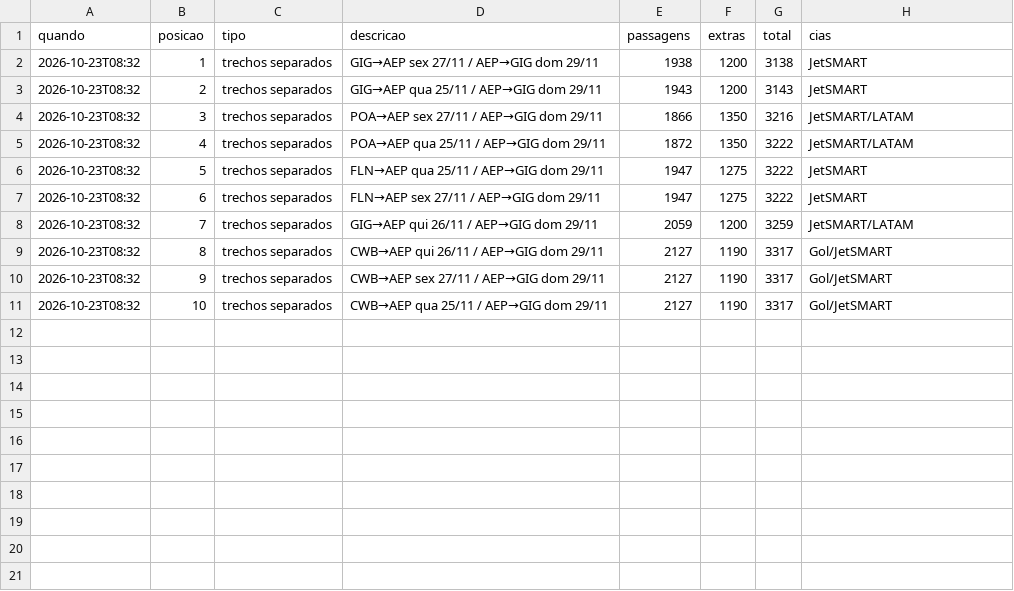
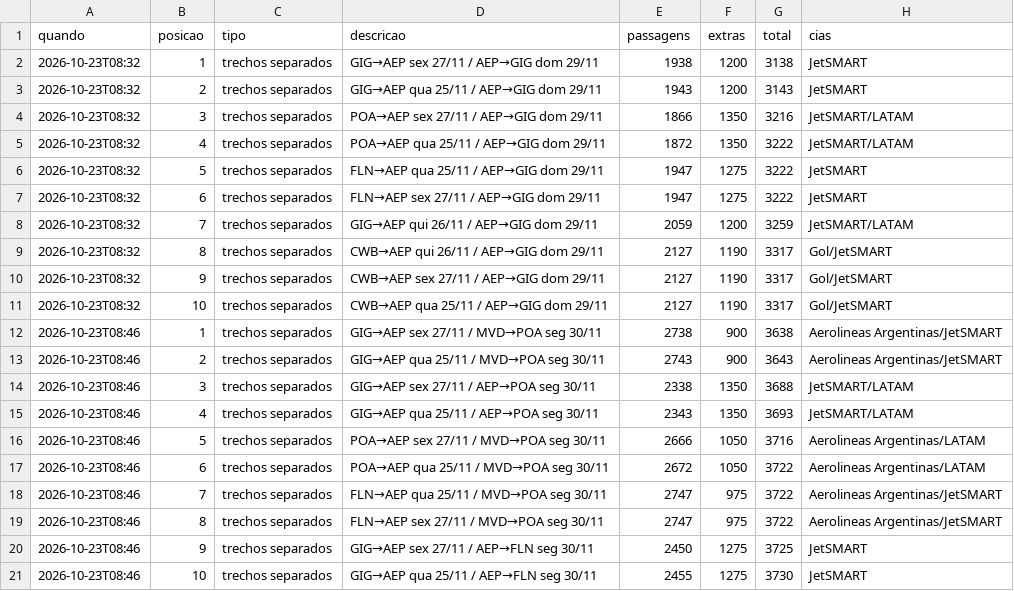
Before and after one commit to leoalqualo-dev/first-contributions, a CSV file: passagens-libertadores/dados/historico.csv, drawn as a sheet; the diff names each change by its address in the sheet, - before the commit and + after, or states it on an @@ line.

```diff
--- a/passagens-libertadores/dados/historico.csv
+++ b/passagens-libertadores/dados/historico.csv
+row 12: 2026-10-23T08:46 | 1 | trechos separados | GIG→AEP sex 27/11 / MVD→POA seg 30/11 | 2738 | 900 | 3638 | Aerolineas Argentinas/JetSMART
+row 13: 2026-10-23T08:46 | 2 | trechos separados | GIG→AEP qua 25/11 / MVD→POA seg 30/11 | 2743 | 900 | 3643 | Aerolineas Argentinas/JetSMART
+row 14: 2026-10-23T08:46 | 3 | trechos separados | GIG→AEP sex 27/11 / AEP→POA seg 30/11 | 2338 | 1350 | 3688 | JetSMART/LATAM
+row 15: 2026-10-23T08:46 | 4 | trechos separados | GIG→AEP qua 25/11 / AEP→POA seg 30/11 | 2343 | 1350 | 3693 | JetSMART/LATAM
+row 16: 2026-10-23T08:46 | 5 | trechos separados | POA→AEP sex 27/11 / MVD→POA seg 30/11 | 2666 | 1050 | 3716 | Aerolineas Argentinas/LATAM
+row 17: 2026-10-23T08:46 | 6 | trechos separados | POA→AEP qua 25/11 / MVD→POA seg 30/11 | 2672 | 1050 | 3722 | Aerolineas Argentinas/LATAM
+row 18: 2026-10-23T08:46 | 7 | trechos separados | FLN→AEP qua 25/11 / MVD→POA seg 30/11 | 2747 | 975 | 3722 | Aerolineas Argentinas/JetSMART
+row 19: 2026-10-23T08:46 | 8 | trechos separados | FLN→AEP sex 27/11 / MVD→POA seg 30/11 | 2747 | 975 | 3722 | Aerolineas Argentinas/JetSMART
+row 20: 2026-10-23T08:46 | 9 | trechos separados | GIG→AEP sex 27/11 / AEP→FLN seg 30/11 | 2450 | 1275 | 3725 | JetSMART
+row 21: 2026-10-23T08:46 | 10 | trechos separados | GIG→AEP qua 25/11 / AEP→FLN seg 30/11 | 2455 | 1275 | 3730 | JetSMART
```
Also changed, not shown: 4 other files.
